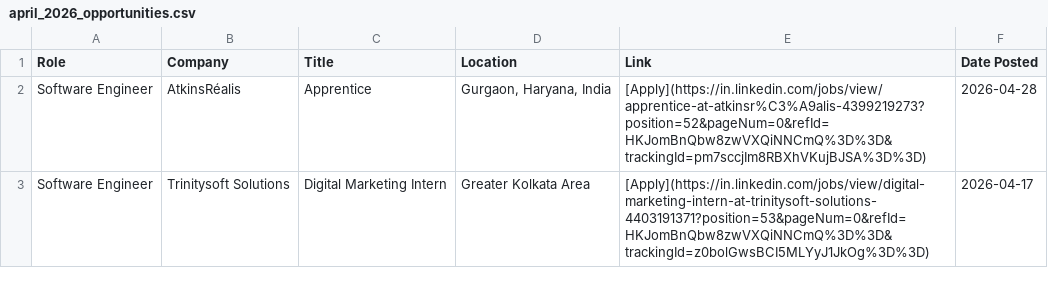
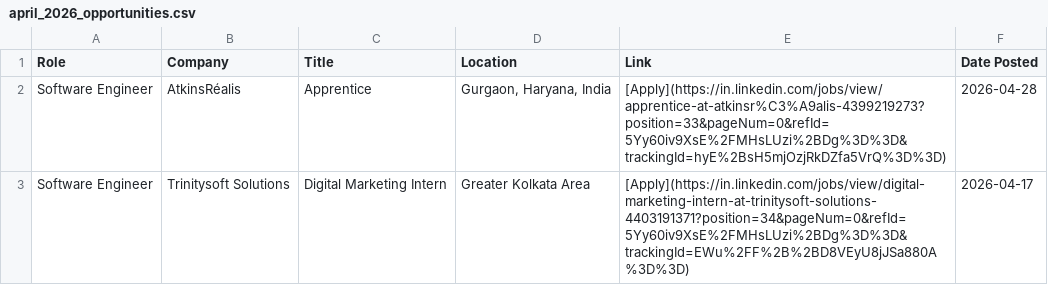
Before and after one commit to IshaCodes04/OpportunityHub, a CSV file: april_2026_opportunities.csv, drawn as a sheet.

Commit message:
🔄 Update: April 2026 job opportunities (Auto)

```diff
--- a/april_2026_opportunities.csv
+++ b/april_2026_opportunities.csv
@@ -1,3 +1,3 @@
 Role,Company,Title,Location,Link,Date Posted
-Software Engineer,AtkinsRéalis,Apprentice,"Gurgaon, Haryana, India",[Apply](https://in.linkedin.com/jobs/view/apprentice-at-atkinsr%C3%A9alis-4399219273?position=52&pageNum=0&refId=HKJomBnQbw8zwVXQiNNCmQ%3D%3D&trackingId=pm7sccjIm8RBXhVKujBJSA%3D%3D),2026-04-28
-Software Engineer,Trinitysoft Solutions,Digital Marketing Intern,Greater Kolkata Area,[Apply](https://in.linkedin.com/jobs/view/digital-marketing-intern-at-trinitysoft-solutions-4403191371?position=53&pageNum=0&refId=HKJomBnQbw8zwVXQiNNCmQ%3D%3D&trackingId=z0bolGwsBCI5MLYyJ1JkOg%3D%3D),2026-04-17
+Software Engineer,AtkinsRéalis,Apprentice,"Gurgaon, Haryana, India",[Apply](https://in.linkedin.com/jobs/view/apprentice-at-atkinsr%C3%A9alis-4399219273?position=33&pageNum=0&refId=5Yy60iv9XsE%2FMHsLUzi%2BDg%3D%3D&trackingId=hyE%2BsH5mjOzjRkDZfa5VrQ%3D%3D),2026-04-28
+Software Engineer,Trinitysoft Solutions,Digital Marketing Intern,Greater Kolkata Area,[Apply](https://in.linkedin.com/jobs/view/digital-marketing-intern-at-trinitysoft-solutions-4403191371?position=34&pageNum=0&refId=5Yy60iv9XsE%2FMHsLUzi%2BDg%3D%3D&trackingId=EWu%2FF%2B%2BD8VEyU8jJSa880A%3D%3D),2026-04-17
```
Also changed, not shown: 1 other file.
